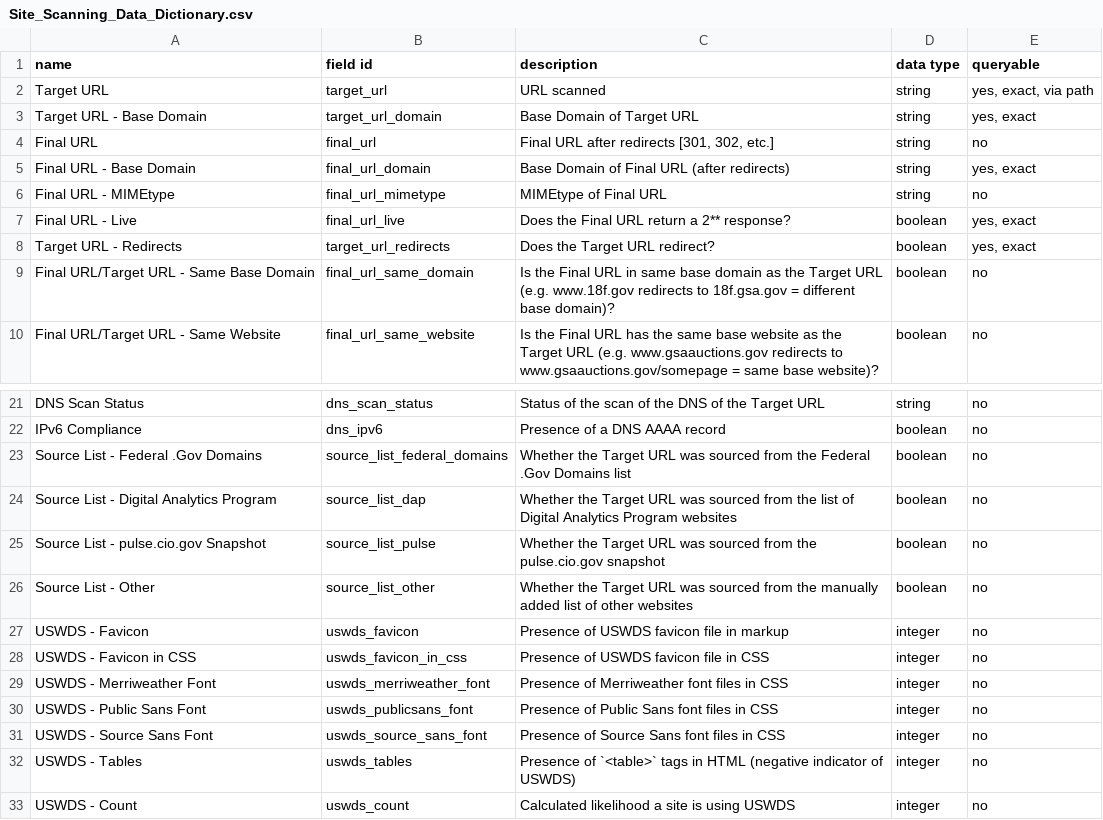
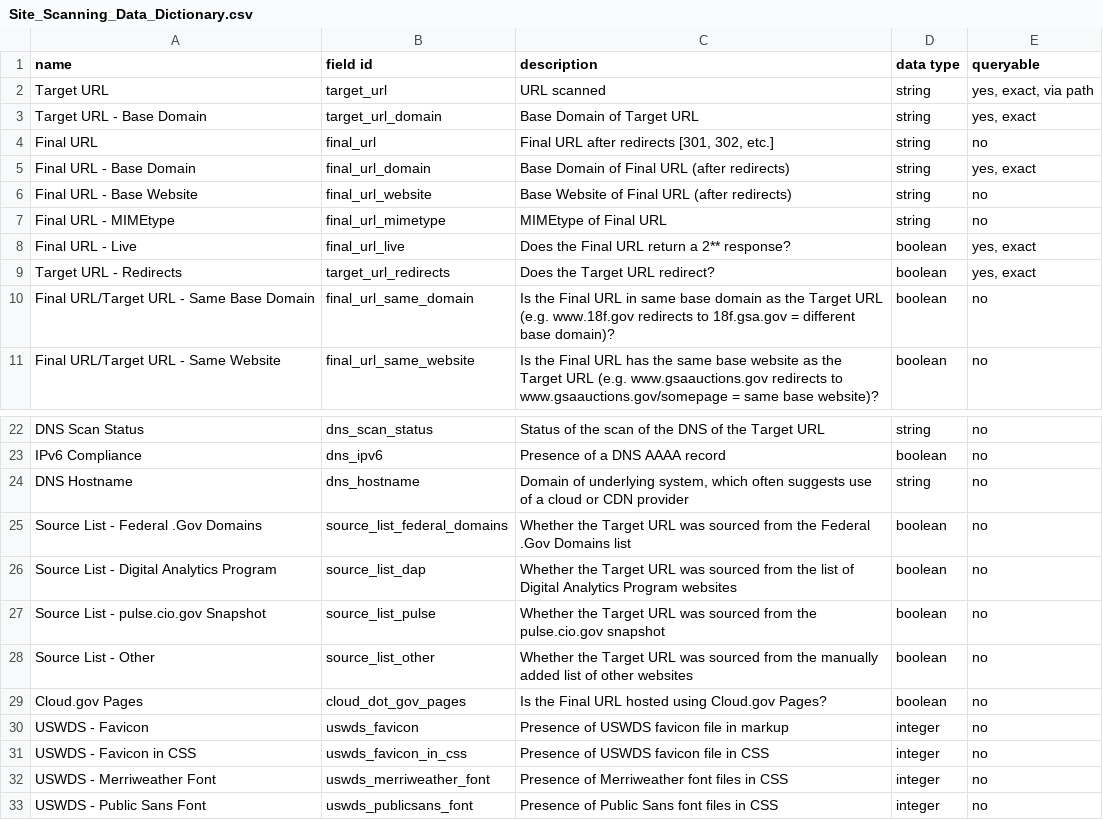
Before and after one commit to GSA/site-scanning-documentation, a CSV file: data/Site_Scanning_Data_Dictionary.csv, drawn as a sheet; only a part is shown, gaps mark what is left out; the shorter side is filled out with more unchanged rows.

Commit message:
adding more fields
Note - we tried to think of a better definition for the DNS Hostname field but couldn't so please anyone suggest better wording!

```diff
--- a/data/Site_Scanning_Data_Dictionary.csv
+++ b/data/Site_Scanning_Data_Dictionary.csv
@@ -5,2 +5,3 @@ Final URL,final_url,"Final URL after redirects [301, 302, etc.]",string,no
 Final URL - Base Domain,final_url_domain,Base Domain of Final URL (after redirects),string,"yes, exact"
+Final URL - Base Website,final_url_website,Base Website of Final URL (after redirects),string,no
 Final URL - MIMEtype,final_url_mimetype,MIMEtype of Final URL,string,no
@@ -22,2 +23,3 @@ DNS Scan Status,dns_scan_status,"Status of the scan of the DNS of the Target URL
 IPv6 Compliance,dns_ipv6,"Presence of a DNS AAAA record",boolean,no
+DNS Hostname,dns_hostname,"Domain of underlying system, which often suggests use of a cloud or CDN provider",string,no
 Source List - Federal .Gov Domains,source_list_federal_domains,"Whether the Target URL was sourced from the Federal .Gov Domains list",boolean,no
@@ -26,2 +28,3 @@ Source List - pulse.cio.gov Snapshot,source_list_pulse,"Whether the Target URL w
 Source List - Other,source_list_other,"Whether the Target URL was sourced from the manually added list of other websites",boolean,no
+Cloud.gov Pages,cloud_dot_gov_pages,Is the Final URL hosted using Cloud.gov Pages?,boolean,no
 USWDS - Favicon,uswds_favicon,Presence of USWDS favicon file in markup,integer,no
```
